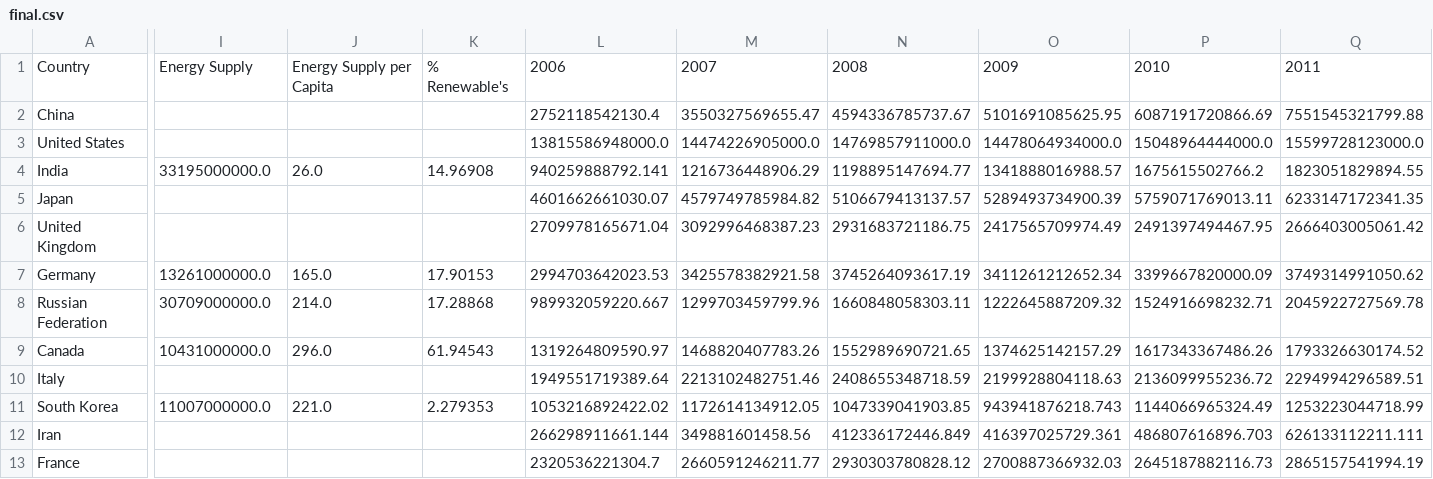
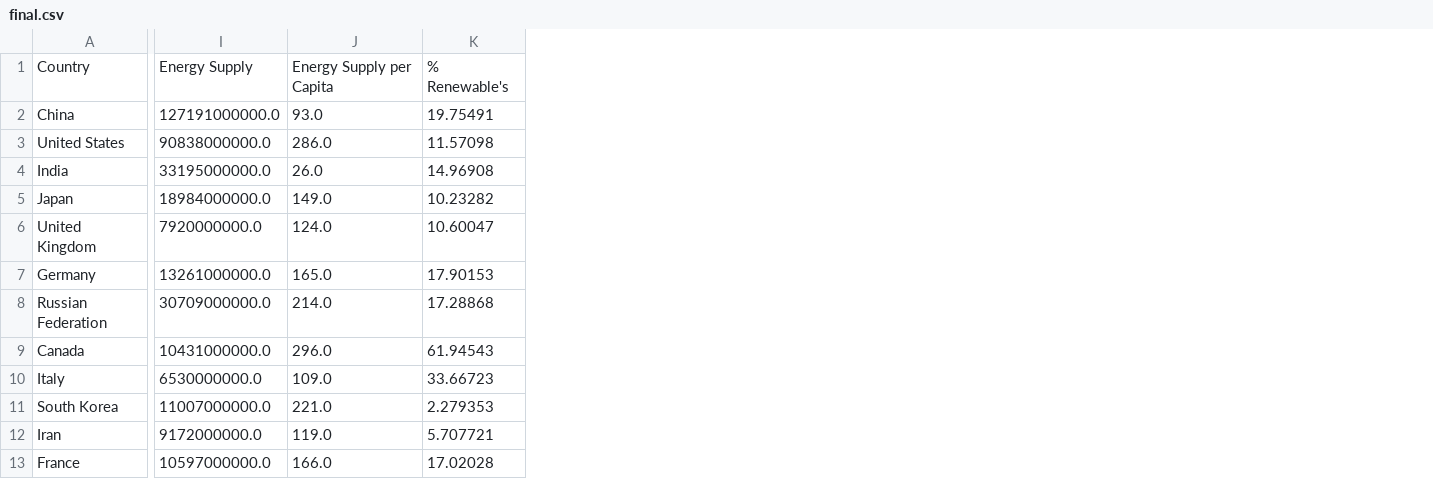
Before and after one commit to avneesh-jha/assignment, a CSV file: task2/output/final.csv, drawn as a sheet; only a part is shown, gaps mark what is left out; removed rows and columns are numbered as before the commit, all else as after; the diff covers the shown part only; the diff names each change by its address in the sheet, - before the commit and + after, or states it on an @@ line.

```diff
--- a/task2/output/final.csv
+++ b/task2/output/final.csv
-column L, rows 1-13: 2006 | 2752118542130.4 | 13815586948000.0 | 940259888792.141 | 4601662661030.07 | 2709978165671.04 | 2994703642023.53 | 989932059220.667 | 1319264809590.97 | 1949551719389.64 | 1053216892422.02 | 266298911661.144 | 2320536221304.7
-column M, rows 1-13: 2007 | 3550327569655.47 | 14474226905000.0 | 1216736448906.29 | 4579749785984.82 | 3092996468387.23 | 3425578382921.58 | 1299703459799.96 | 1468820407783.26 | 2213102482751.46 | 1172614134912.05 | 349881601458.56 | 2660591246211.77
-column N, rows 1-13: 2008 | 4594336785737.67 | 14769857911000.0 | 1198895147694.77 | 5106679413137.57 | 2931683721186.75 | 3745264093617.19 | 1660848058303.11 | 1552989690721.65 | 2408655348718.59 | 1047339041903.85 | 412336172446.849 | 2930303780828.12
-column O, rows 1-13: 2009 | 5101691085625.95 | 14478064934000.0 | 1341888016988.57 | 5289493734900.39 | 2417565709974.49 | 3411261212652.34 | 1222645887209.32 | 1374625142157.29 | 2199928804118.63 | 943941876218.743 | 416397025729.361 | 2700887366932.03
-column P, rows 1-13: 2010 | 6087191720866.69 | 15048964444000.0 | 1675615502766.2 | 5759071769013.11 | 2491397494467.95 | 3399667820000.09 | 1524916698232.71 | 1617343367486.26 | 2136099955236.72 | 1144066965324.49 | 486807616896.703 | 2645187882116.73
-column Q, rows 1-13: 2011 | 7551545321799.88 | 15599728123000.0 | 1823051829894.55 | 6233147172341.35 | 2666403005061.42 | 3749314991050.62 | 2045922727569.78 | 1793326630174.52 | 2294994296589.51 | 1253223044718.99 | 626133112211.111 | 2865157541994.19
-I2: (empty)
+I2: 127191000000.0
-J2: (empty)
+J2: 93.0
-K2: (empty)
+K2: 19.75491
-I3: (empty)
+I3: 90838000000.0
-J3: (empty)
+J3: 286.0
-K3: (empty)
+K3: 11.57098
-I5: (empty)
+I5: 18984000000.0
-J5: (empty)
+J5: 149.0
-K5: (empty)
+K5: 10.23282
-I6: (empty)
+I6: 7920000000.0
-J6: (empty)
+J6: 124.0
-K6: (empty)
+K6: 10.60047
-I10: (empty)
+I10: 6530000000.0
-J10: (empty)
+J10: 109.0
-K10: (empty)
+K10: 33.66723
-I12: (empty)
+I12: 9172000000.0
-J12: (empty)
+J12: 119.0
-K12: (empty)
+K12: 5.707721
-I13: (empty)
+I13: 10597000000.0
-J13: (empty)
+J13: 166.0
-K13: (empty)
+K13: 17.02028
```
Also changed, not shown: 7 added columns, 1 removed column and 6 edited cells elsewhere in this file, 2 other files.
